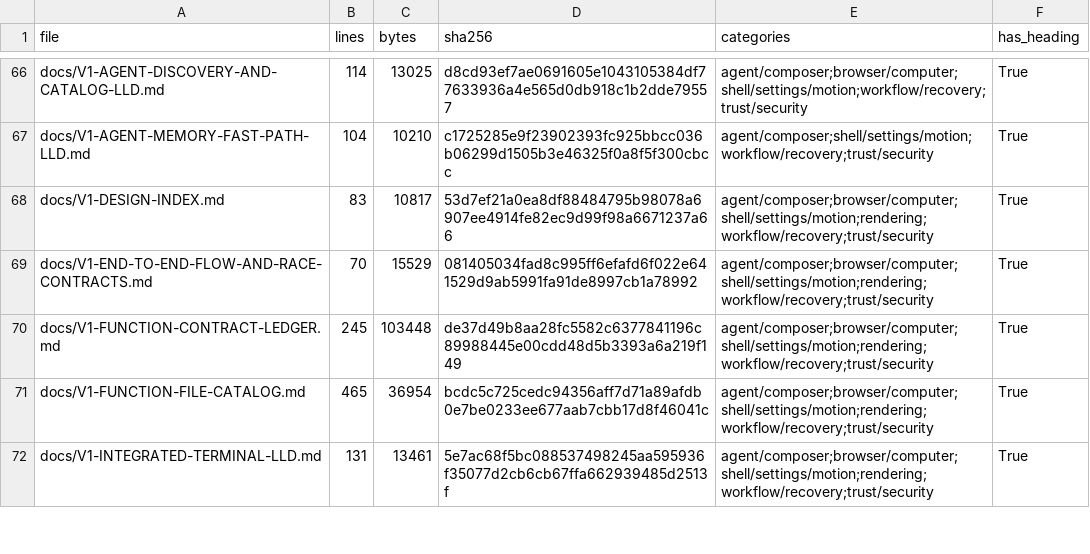
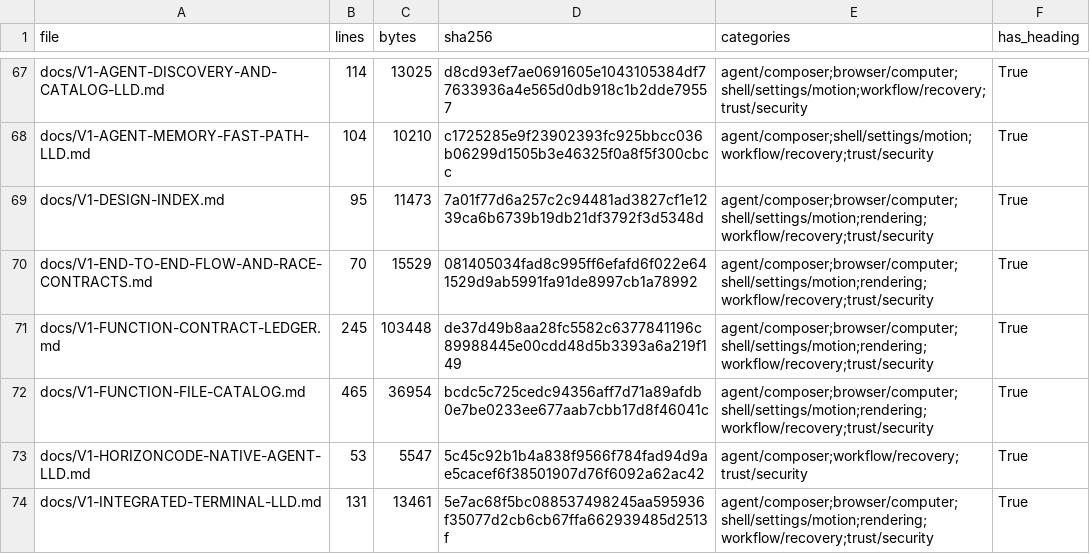
Before and after one commit to sarv-projects/litecowork, a CSV file: implementation/V1-MARKDOWN-INVENTORY.csv, drawn as a sheet; only a part is shown, gaps mark what is left out; the diff covers the shown part only.

```diff
--- a/implementation/V1-MARKDOWN-INVENTORY.csv
+++ b/implementation/V1-MARKDOWN-INVENTORY.csv
@@ -67,3 +68,3 @@ docs/V1-AGENT-DISCOVERY-AND-CATALOG-LLD.md,114,13025,d8cd93ef7ae0691605e10431053
 docs/V1-AGENT-MEMORY-FAST-PATH-LLD.md,104,10210,c1725285e9f23902393fc925bbcc036b06299d1505b3e46325f0a8f5f300cbcc,agent/composer;shell/settings/motion;workflow/recovery;trust/security,True
-docs/V1-DESIGN-INDEX.md,83,10817,53d7ef21a0ea8df88484795b98078a6907ee4914fe82ec9d99f98a6671237a66,agent/composer;browser/computer;shell/settings/motion;rendering;workflow/recovery;trust/security,True
+docs/V1-DESIGN-INDEX.md,95,11473,7a01f77d6a257c2c94481ad3827cf1e1239ca6b6739b19db21df3792f3d5348d,agent/composer;browser/computer;shell/settings/motion;rendering;workflow/recovery;trust/security,True
 docs/V1-END-TO-END-FLOW-AND-RACE-CONTRACTS.md,70,15529,081405034fad8c995ff6efafd6f022e641529d9ab5991fa91de8997cb1a78992,agent/composer;browser/computer;shell/settings/motion;rendering;workflow/recovery;trust/security,True
@@ -71,2 +72,3 @@ docs/V1-FUNCTION-CONTRACT-LEDGER.md,245,103448,de37d49b8aa28fc5582c6377841196c89
 docs/V1-FUNCTION-FILE-CATALOG.md,465,36954,bcdc5c725cedc94356aff7d71a89afdb0e7be0233ee677aab7cbb17d8f46041c,agent/composer;browser/computer;shell/settings/motion;rendering;workflow/recovery;trust/security,True
+docs/V1-HORIZONCODE-NATIVE-AGENT-LLD.md,53,5547,5c45c92b1b4a838f9566f784fad94d9ae5cacef6f38501907d76f6092a62ac42,agent/composer;workflow/recovery;trust/security,True
 docs/V1-INTEGRATED-TERMINAL-LLD.md,131,13461,5e7ac68f5bc088537498245aa595936f35077d2cb6cb67ffa662939485d2513f,agent/composer;browser/computer;shell/settings/motion;rendering;workflow/recovery;trust/security,True
```
Also changed, not shown: 6 added rows and 72 edited cells elsewhere in this file, implementation/audit-inventory.csv, 13 other files.
